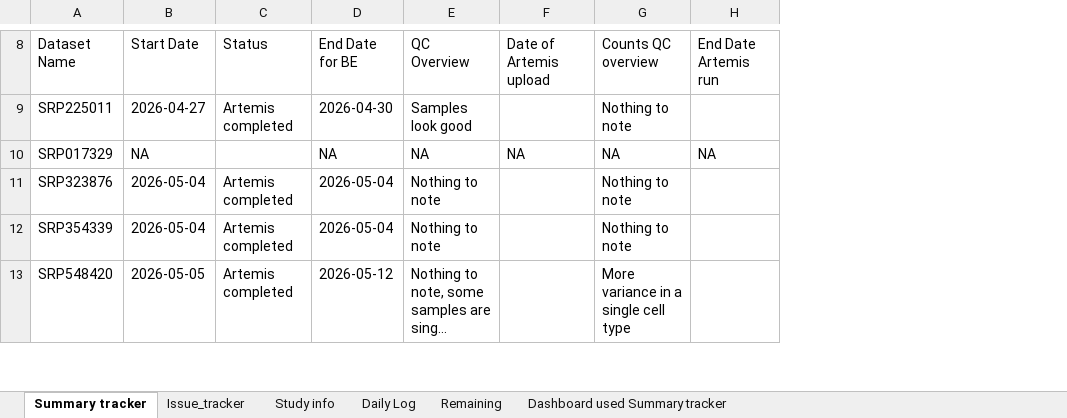
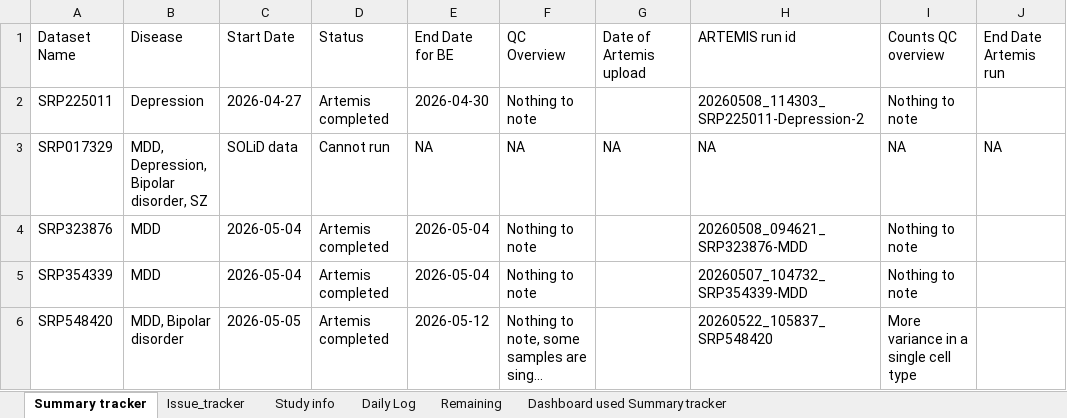
Before and after one commit to nischalGupta-Edelweiss/Psychiatric-Disorders-SRA-Dashboard, an Excel workbook: Summary-tracker.xlsx, sheet Summary tracker, drawn as a sheet; only a part is shown, gaps mark what is left out; long unchanged cells end in …; values as stored, in another font and other column widths than the file's, no cell formats; charts and pictures not drawn; addresses are those after the commit; the diff covers the shown part only; the diff names each change by its address in the sheet, - before the commit and + after, or states it on an @@ line.

```diff
--- a/Summary-tracker.xlsx (sheet Summary tracker)
+++ b/Summary-tracker.xlsx (sheet Summary tracker)
+column B (Disease), rows 2-6: Depression | MDD, Depression, Bipolar disorder, SZ | MDD | MDD | MDD, Bipolar disorder
+column H (ARTEMIS run id), rows 2-6: 20260508_114303_SRP225011-Depression-2 | NA | 20260508_094621_SRP323876-MDD | 20260507_104732_SRP354339-MDD | 20260522_105837_SRP548420
-F2 (QC Overview): Samples look good
+F2 (QC Overview): Nothing to note
-C3 (Start Date): NA
+C3 (Start Date): SOLiD data
-D3 (Status): (empty)
+D3 (Status): Cannot run
```
Also changed, not shown: 42 added rows, 8 removed rows, 62 edited cells and merged cells elsewhere in this sheet, sheet Remaining, sheet Study info, sheet Issue_tracker, sheet Daily Log, sheet Dashboard used Summary tracker, cell formats, charts or pictures, 3 other files.
